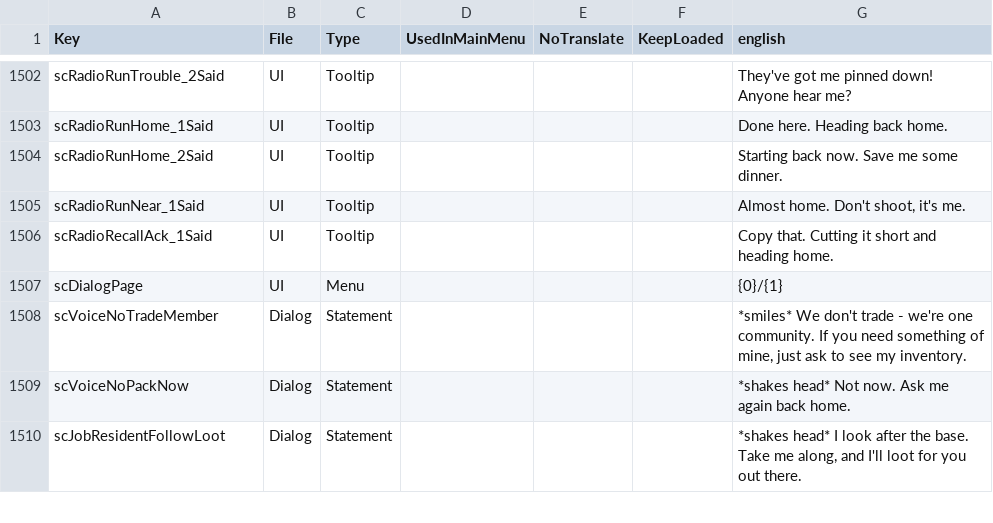
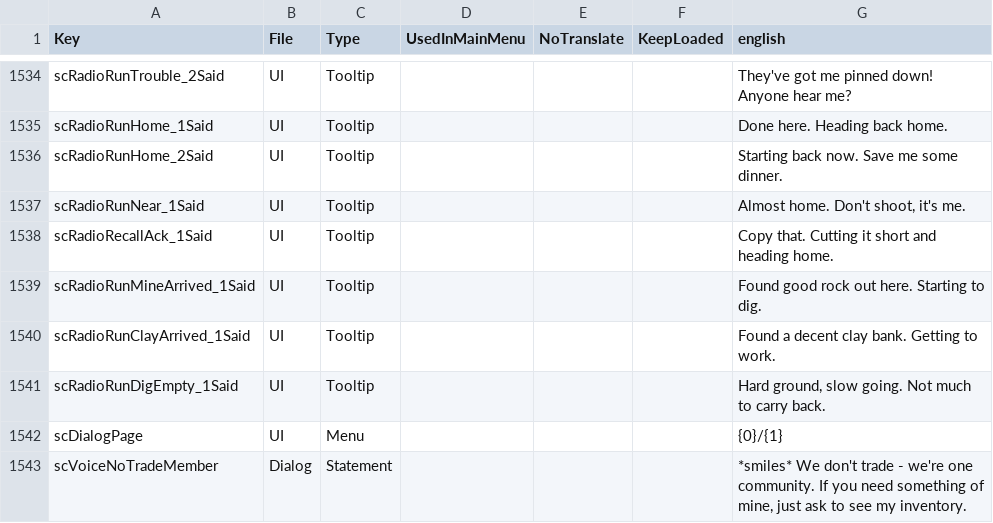
Before and after one commit to Relentless757/SurvivorCommunity, a CSV file: Config/Localization.csv, drawn as a sheet; only a part is shown, gaps mark what is left out; the shorter side is filled out with more unchanged rows; the diff covers the shown part only.

```diff
--- a/Config/Localization.csv
+++ b/Config/Localization.csv
@@ -1506,2 +1538,5 @@ scRadioRunNear_1Said,UI,Tooltip,,,,"Almost home. Don't shoot, it's me."
 scRadioRecallAck_1Said,UI,Tooltip,,,,Copy that. Cutting it short and heading home.
+scRadioRunMineArrived_1Said,UI,Tooltip,,,,Found good rock out here. Starting to dig.
+scRadioRunClayArrived_1Said,UI,Tooltip,,,,Found a decent clay bank. Getting to work.
+scRadioRunDigEmpty_1Said,UI,Tooltip,,,,"Hard ground, slow going. Not much to carry back."
 scDialogPage,UI,Menu,,,,{0}/{1}
```
Also changed, not shown: 32 added rows elsewhere in this file, 23 other files.
